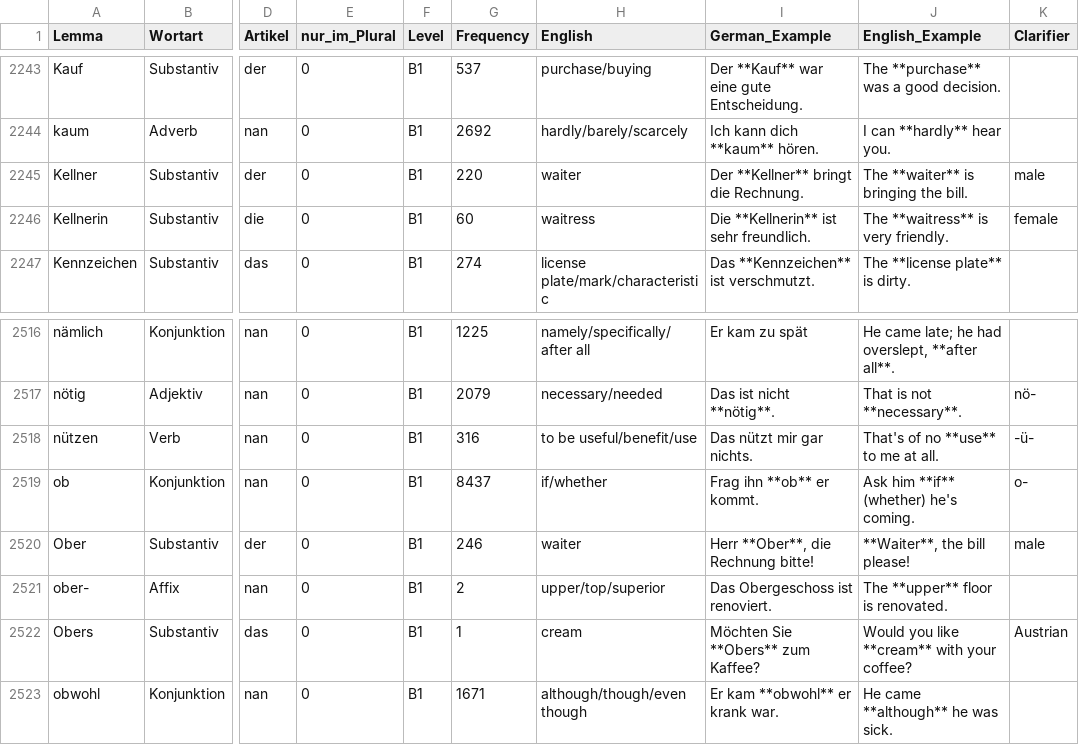
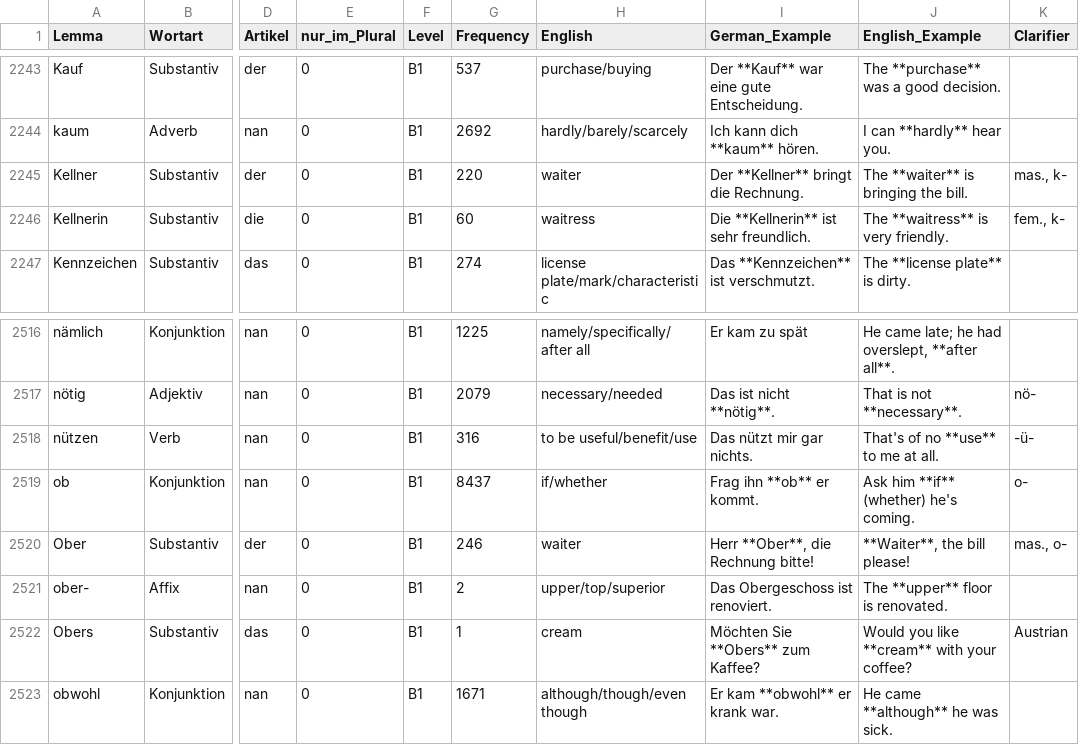
Before and after one commit to hieuristic/flashrecall, a CSV file: goethe_final.csv, drawn as a sheet; only a part is shown, gaps mark what is left out; the diff names each change by its address in the sheet, - before the commit and + after, or states it on an @@ line.

```diff
--- a/goethe_final.csv
+++ b/goethe_final.csv
-K2245 (Clarifier): male
+K2245 (Clarifier): mas., k-
-K2246 (Clarifier): female
+K2246 (Clarifier): fem., k-
-K2520 (Clarifier): male
+K2520 (Clarifier): mas., o-
```
Also changed, not shown: 1 other file.
